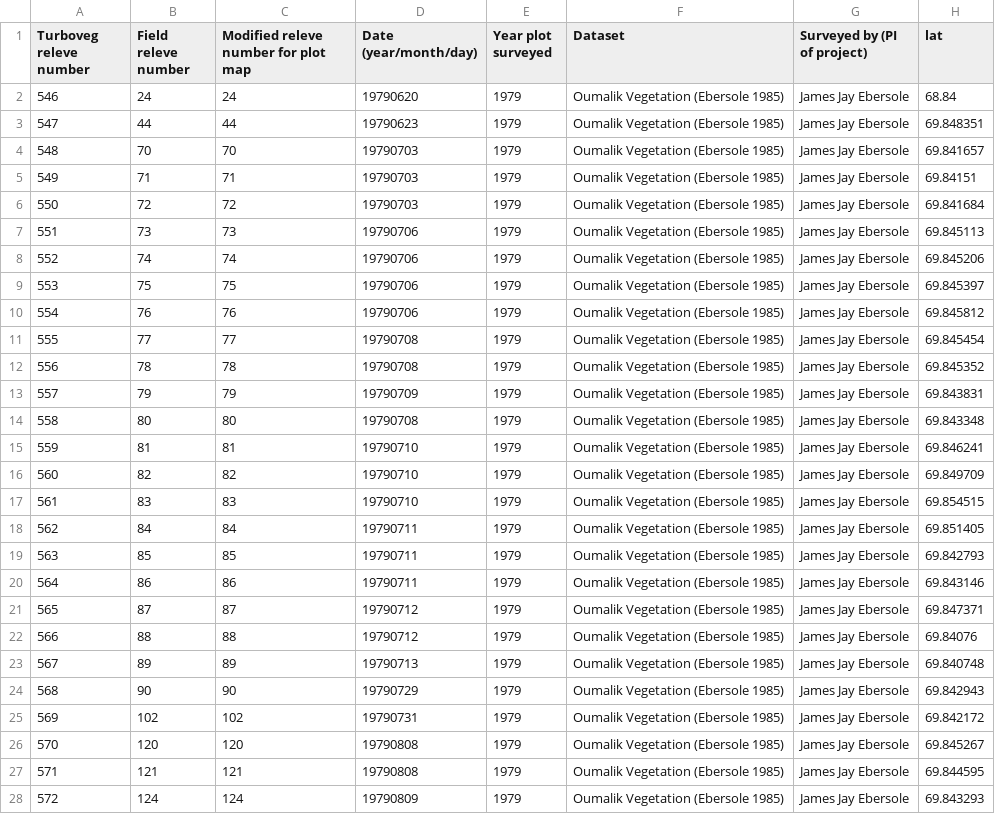
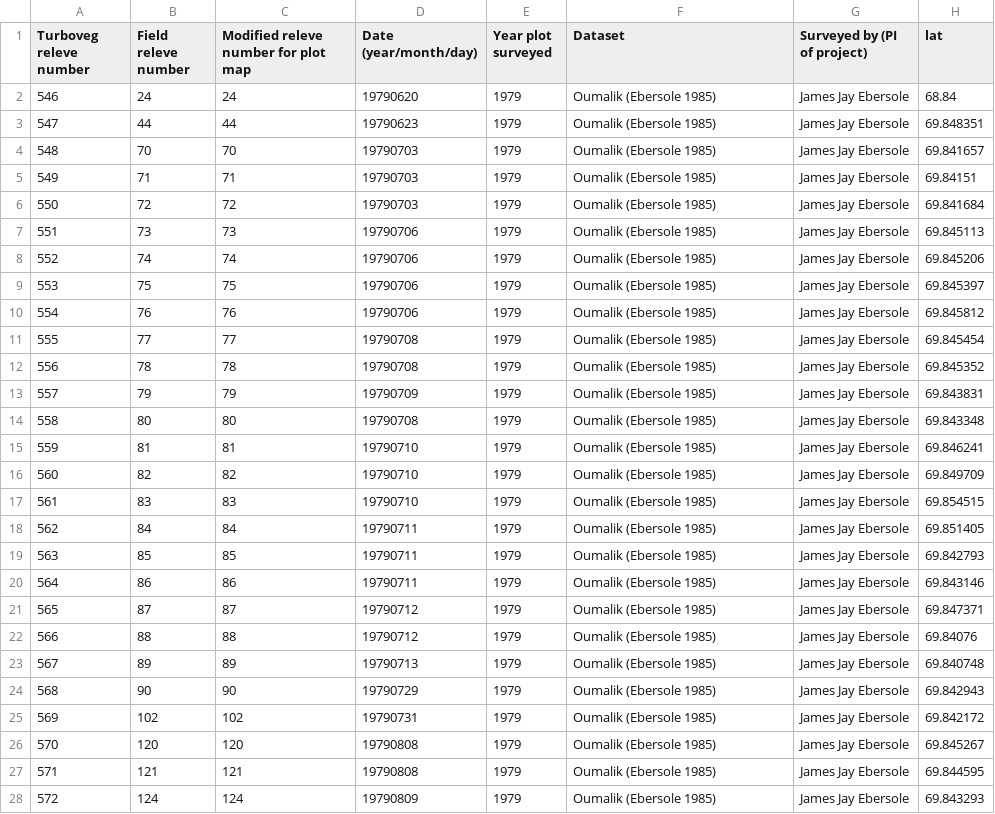
Before and after one commit to gina-alaska/aava-datasets, a CSV file: oumalik_tvexport/oumalik_tvexport.csv, drawn as a sheet; only a part is shown; the diff covers the shown part only; the diff names each change by its address in the sheet, - before the commit and + after, or states it on an @@ line.

Commit message:
updating oumalik

```diff
--- a/oumalik_tvexport/oumalik_tvexport.csv
+++ b/oumalik_tvexport/oumalik_tvexport.csv
-F2:F28 (Dataset): Oumalik Vegetation (Ebersole 1985)
+F2:F28 (Dataset): Oumalik (Ebersole 1985)
```
Also changed, not shown: 60 edited cells elsewhere in this file, 1 other file.
